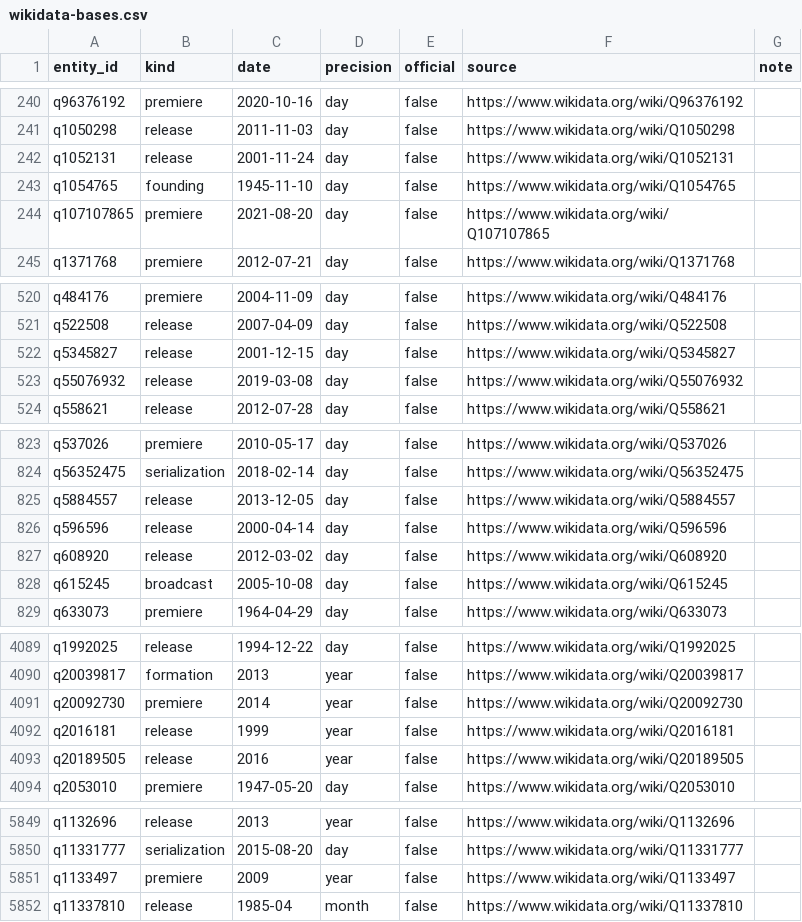
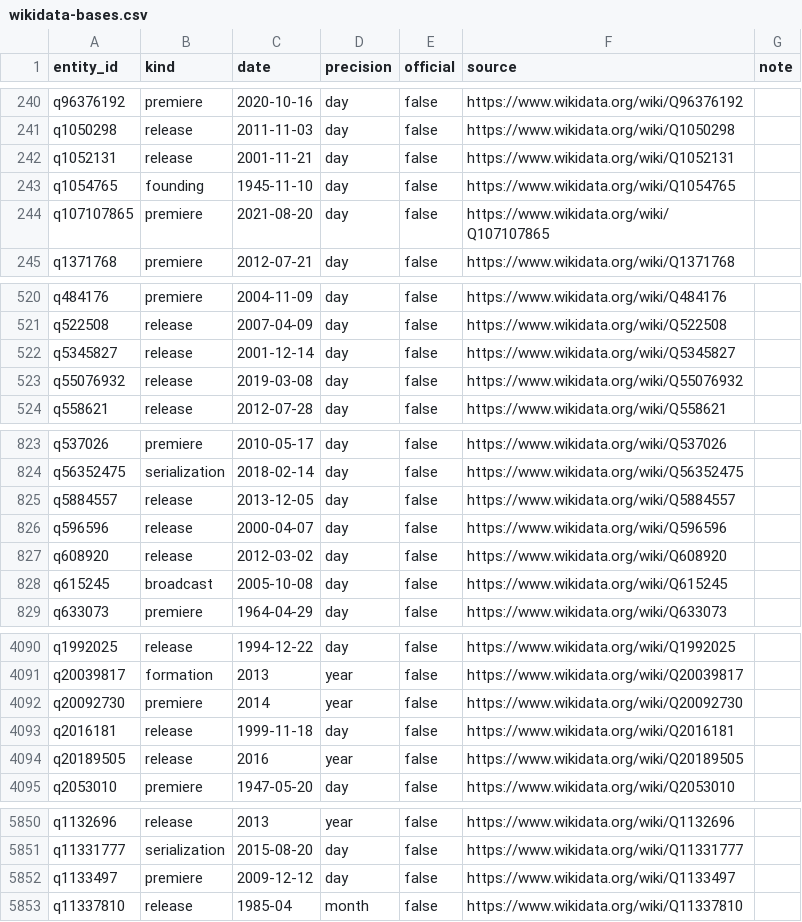
Before and after one commit to mizyu912-coder/anniversal, a CSV file: data/import/wikidata-bases.csv, drawn as a sheet; only a part is shown, gaps mark what is left out; the diff covers the shown part only.

```diff
--- a/data/import/wikidata-bases.csv
+++ b/data/import/wikidata-bases.csv
@@ -241,3 +241,3 @@ q96376192,premiere,2020-10-16,day,false,https://www.wikidata.org/wiki/Q96376192,
 q1050298,release,2011-11-03,day,false,https://www.wikidata.org/wiki/Q1050298,
-q1052131,release,2001-11-24,day,false,https://www.wikidata.org/wiki/Q1052131,
+q1052131,release,2001-11-21,day,false,https://www.wikidata.org/wiki/Q1052131,
 q1054765,founding,1945-11-10,day,false,https://www.wikidata.org/wiki/Q1054765,
@@ -521,3 +521,3 @@ q484176,premiere,2004-11-09,day,false,https://www.wikidata.org/wiki/Q484176,
 q522508,release,2007-04-09,day,false,https://www.wikidata.org/wiki/Q522508,
-q5345827,release,2001-12-15,day,false,https://www.wikidata.org/wiki/Q5345827,
+q5345827,release,2001-12-14,day,false,https://www.wikidata.org/wiki/Q5345827,
 q55076932,release,2019-03-08,day,false,https://www.wikidata.org/wiki/Q55076932,
@@ -825,3 +825,3 @@ q56352475,serialization,2018-02-14,day,false,https://www.wikidata.org/wiki/Q5635
 q5884557,release,2013-12-05,day,false,https://www.wikidata.org/wiki/Q5884557,
-q596596,release,2000-04-14,day,false,https://www.wikidata.org/wiki/Q596596,
+q596596,release,2000-04-07,day,false,https://www.wikidata.org/wiki/Q596596,
 q608920,release,2012-03-02,day,false,https://www.wikidata.org/wiki/Q608920,
@@ -4091,3 +4092,3 @@ q20039817,formation,2013,year,false,https://www.wikidata.org/wiki/Q20039817,
 q20092730,premiere,2014,year,false,https://www.wikidata.org/wiki/Q20092730,
-q2016181,release,1999,year,false,https://www.wikidata.org/wiki/Q2016181,
+q2016181,release,1999-11-18,day,false,https://www.wikidata.org/wiki/Q2016181,
 q20189505,release,2016,year,false,https://www.wikidata.org/wiki/Q20189505,
@@ -5850,3 +5851,3 @@ q1132696,release,2013,year,false,https://www.wikidata.org/wiki/Q1132696,
 q11331777,serialization,2015-08-20,day,false,https://www.wikidata.org/wiki/Q11331777,
-q1133497,premiere,2009,year,false,https://www.wikidata.org/wiki/Q1133497,
+q1133497,premiere,2009-12-12,day,false,https://www.wikidata.org/wiki/Q1133497,
 q11337810,release,1985-04,month,false,https://www.wikidata.org/wiki/Q11337810,
```
Also changed, not shown: 4 added rows, 12 moved rows and 8 edited cells elsewhere in this file, 1 other file.
